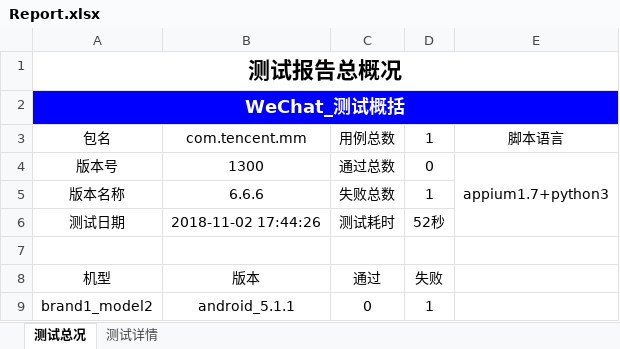
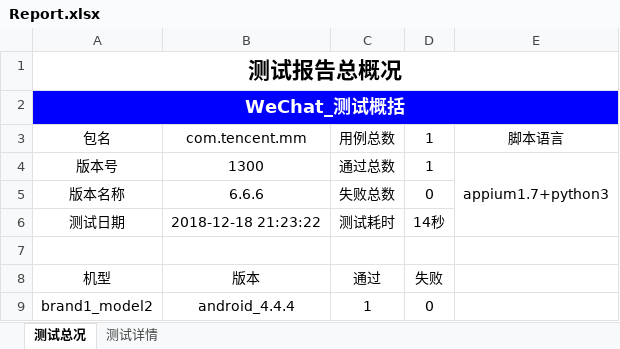
Before and after one commit to mcbobo/autoTest, an Excel workbook: app_testProject/Report/Report.xlsx, sheet 测试总况, drawn as a sheet; values as stored, in another font and other column widths than the file's, no borders; charts and pictures not drawn; the diff names each change by its address in the sheet, - before the commit and + after, or states it on an @@ line.

```diff
--- a/app_testProject/Report/Report.xlsx (sheet 测试总况)
+++ b/app_testProject/Report/Report.xlsx (sheet 测试总况)
-D4: 0
+D4: 1
-D5: 1
+D5: 0
-B6: 2018-11-02 17:44:26
+B6: 2018-12-18 21:23:22
-D6: 52秒
+D6: 14秒
-B9: android_5.1.1
+B9: android_4.4.4
-C9: 0
+C9: 1
-D9: 1
+D9: 0
```
Also changed, not shown: sheet 测试详情, charts or pictures, 48 other files.
